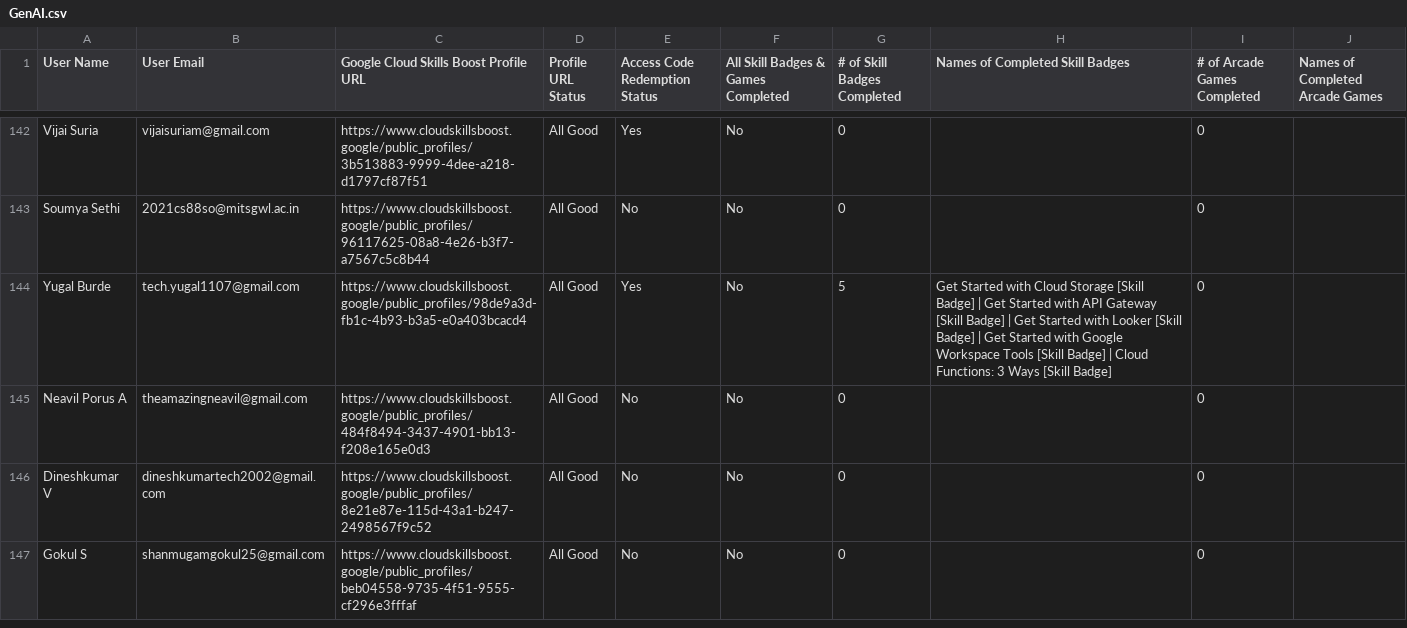
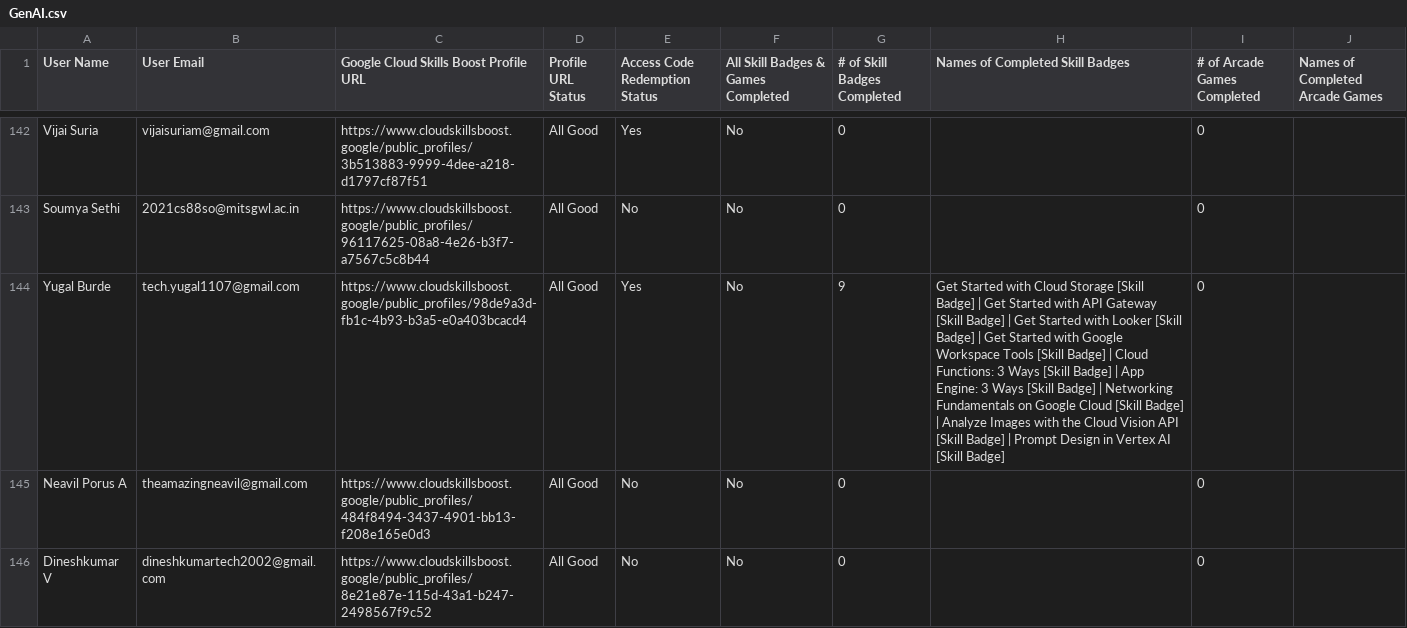
Before and after one commit to Thasneem-Fathima/Leaderboard_App, a CSV file: src/assets/GenAI.csv, drawn as a sheet; only a part is shown, gaps mark what is left out; the shorter side is filled out with more unchanged rows; the diff covers the shown part only.

```diff
--- a/src/assets/GenAI.csv
+++ b/src/assets/GenAI.csv
@@ -143,3 +143,3 @@ User Name,User Email,Google Cloud Skills Boost Profile URL,Profile URL Status,Ac
 "Soumya Sethi","2021cs88so@mitsgwl.ac.in","https://www.cloudskillsboost.google/public_profiles/96117625-08a8-4e26-b3f7-a7567c5c8b44","All Good","No","No",0,"",0,""
-"Yugal Burde","tech.yugal1107@gmail.com","https://www.cloudskillsboost.google/public_profiles/98de9a3d-fb1c-4b93-b3a5-e0a403bcacd4","All Good","Yes","No",5,"Get Started with Cloud Storage [Skill Badge] | Get Started with API Gateway [Skill Badge] | Get Started with Looker [Skill Badge] | Get Started with Google Workspace Tools [Skill Badge] | Cloud Functions: 3 Ways [Skill Badge]",0,""
+"Yugal Burde","tech.yugal1107@gmail.com","https://www.cloudskillsboost.google/public_profiles/98de9a3d-fb1c-4b93-b3a5-e0a403bcacd4","All Good","Yes","No",9,"Get Started with Cloud Storage [Skill Badge] | Get Started with API Gateway [Skill Badge] | Get Started with Looker [Skill Badge] | Get Started with Google Workspace Tools [Skill Badge] | Cloud Functions: 3 Ways [Skill Badge] | App Engine: 3 Ways [Skill Badge] | Networking Fundamentals on Google Cloud [Skill Badge] | Analyze Images with the Cloud Vision API [Skill Badge] | Prompt Design in Vertex AI [Skill Badge]",0,""
 "Neavil Porus A","theamazingneavil@gmail.com","https://www.cloudskillsboost.google/public_profiles/484f8494-3437-4901-bb13-f208e165e0d3","All Good","No","No",0,"",0,""
```
Also changed, not shown: 37 edited cells elsewhere in this file.
